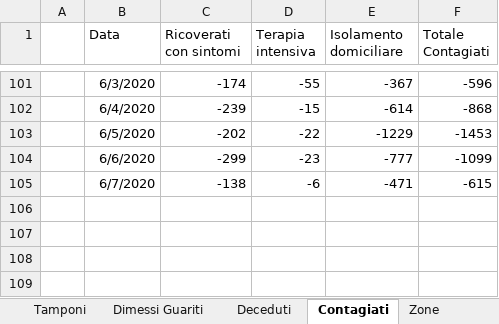
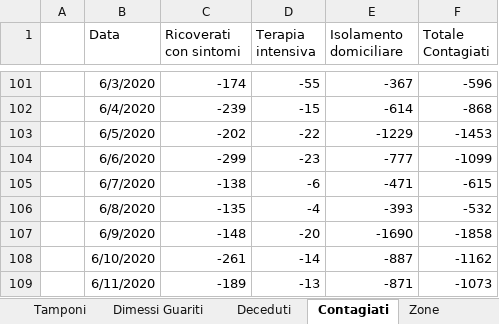
Before and after one commit to gadaxmagicgadax/covid-19, an Excel workbook: alldatanormalised-total.xlsx, sheet Contagiati, drawn as a sheet; only a part is shown, gaps mark what is left out; values as stored, in another font and other column widths than the file's, no borders; charts and pictures not drawn; the diff names each change by its address in the sheet, - before the commit and + after, or states it on an @@ line.

```diff
--- a/alldatanormalised-total.xlsx (sheet Contagiati)
+++ b/alldatanormalised-total.xlsx (sheet Contagiati)
+row 106:  | 6/8/2020 | -135 | -4 | -393 | -532
+row 107:  | 6/9/2020 | -148 | -20 | -1690 | -1858
+row 108:  | 6/10/2020 | -261 | -14 | -887 | -1162
+row 109:  | 6/11/2020 | -189 | -13 | -871 | -1073
```
Also changed, not shown: sheet alldatanormalised, sheet All, sheet Zone, sheet Deceduti, sheet Tamponi, sheet Dimessi Guariti, 1 more sheet, formulas that keep their value, hidden cells, charts or pictures.
